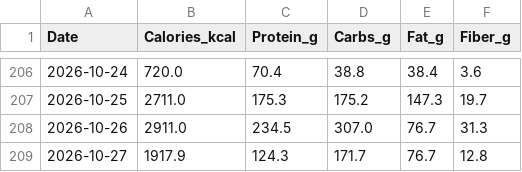
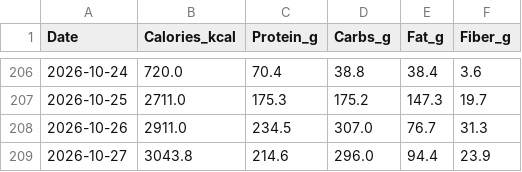
Before and after one commit to ayrtonxandre/agy, a CSV file: apple_nutrition_macros.csv, drawn as a sheet; only a part is shown, gaps mark what is left out.

Commit message:
chore(data): apple health webhook sync [2026-10-27 21:56]

```diff
--- a/apple_nutrition_macros.csv
+++ b/apple_nutrition_macros.csv
@@ -208,2 +208,2 @@ Date,Calories_kcal,Protein_g,Carbs_g,Fat_g,Fiber_g
 2026-10-26,2911.0,234.5,307.0,76.7,31.3
-2026-10-27,1917.9,124.3,171.7,76.7,12.8
+2026-10-27,3043.8,214.6,296.0,94.4,23.9
```
Also changed, not shown: 2 other files.
